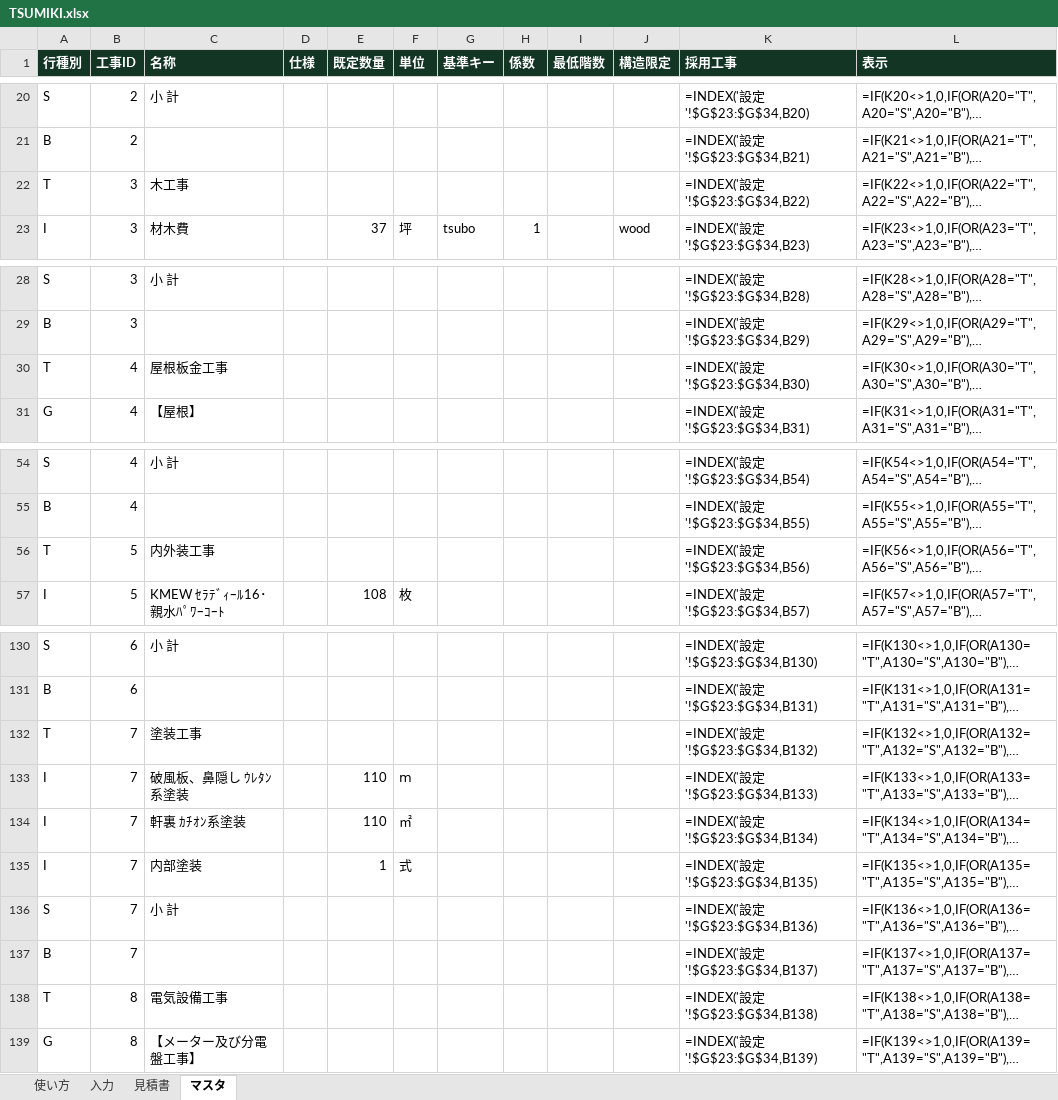
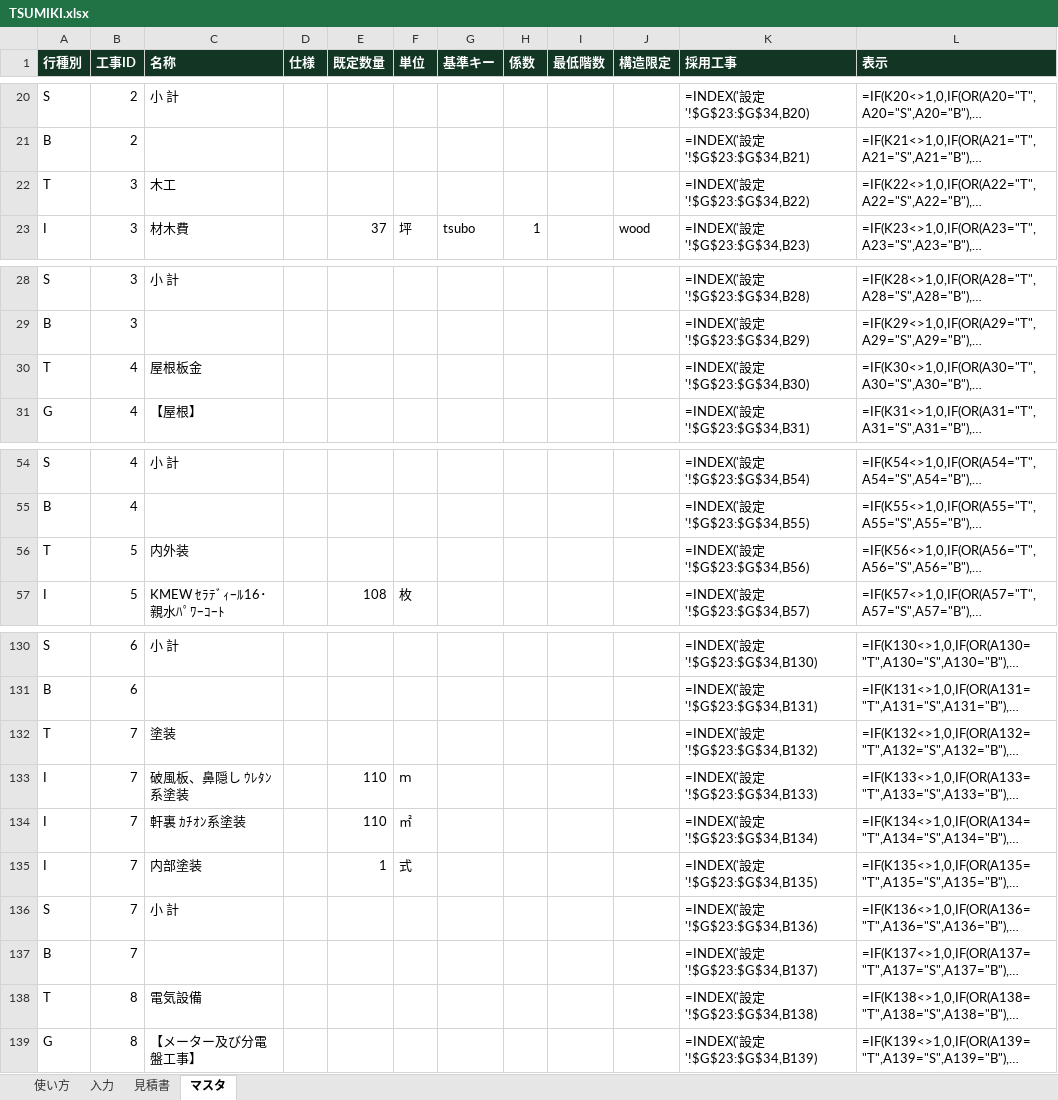
Before and after one commit to taku0875/estimate-app, an Excel workbook: excel/TSUMIKI.xlsx, sheet マスタ, drawn as a sheet; only a part is shown, gaps mark what is left out; long unchanged cells end in …; values as stored, in another font and other column widths than the file's, no borders; formulas without a stored value are shown as written; the diff covers the shown part only; the diff names each change by its address in the sheet, - before the commit and + after, or states it on an @@ line.

```diff
--- a/excel/TSUMIKI.xlsx (sheet マスタ)
+++ b/excel/TSUMIKI.xlsx (sheet マスタ)
-C22 (名称): 木工事
+C22 (名称): 木工
-C30 (名称): 屋根板金工事
+C30 (名称): 屋根板金
-C56 (名称): 内外装工事
+C56 (名称): 内外装
-C132 (名称): 塗装工事
+C132 (名称): 塗装
-C138 (名称): 電気設備工事
+C138 (名称): 電気設備
```
Also changed, not shown: 11 edited cells elsewhere in this sheet, sheet 入力, 6 other files.
